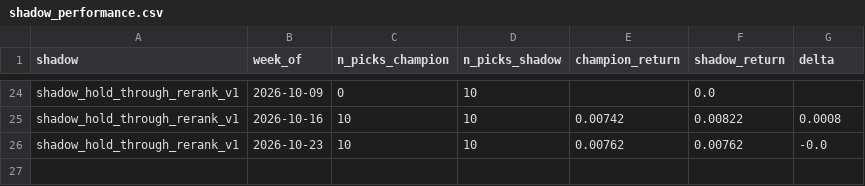
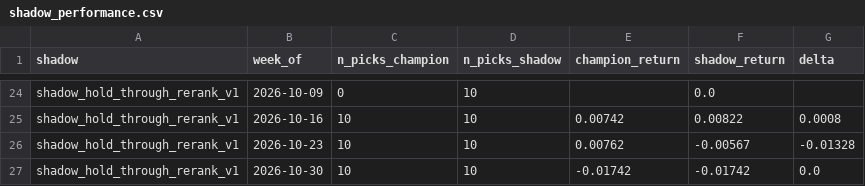
Before and after one commit to connormortoncbtx-sketch/momentum-system, a CSV file: data/shadow_performance.csv, drawn as a sheet; only a part is shown, gaps mark what is left out.

```diff
--- a/data/shadow_performance.csv
+++ b/data/shadow_performance.csv
@@ -25,2 +25,3 @@ shadow_hold_through_rerank_v1,2026-10-09,0,10,,0.0,
 shadow_hold_through_rerank_v1,2026-10-16,10,10,0.00742,0.00822,0.0008
-shadow_hold_through_rerank_v1,2026-10-23,10,10,0.00762,0.00762,-0.0
+shadow_hold_through_rerank_v1,2026-10-23,10,10,0.00762,-0.00567,-0.01328
+shadow_hold_through_rerank_v1,2026-10-30,10,10,-0.01742,-0.01742,0.0
```
Also changed, not shown: data/cadence_analysis.csv, data/execution_log.csv, 7 other files.
